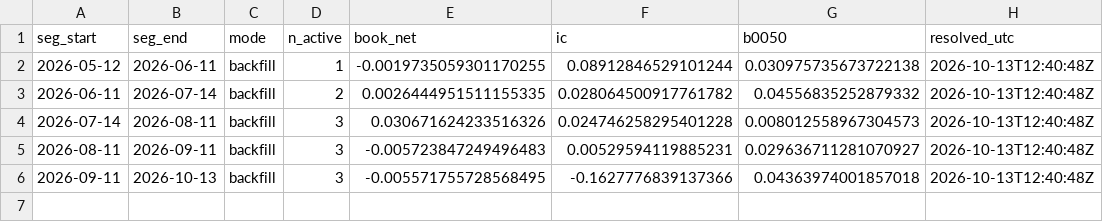
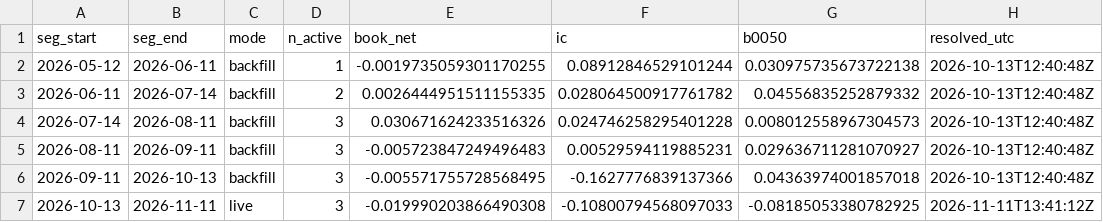
Before and after one commit to JamesLeeCY/precision-weighted-investment-agent, a CSV file: forward/fv3/periods.csv, drawn as a sheet; the diff names each change by its address in the sheet, - before the commit and + after, or states it on an @@ line.

```diff
--- a/forward/fv3/periods.csv
+++ b/forward/fv3/periods.csv
+row 7: 2026-10-13 | 2026-11-11 | live | 3 | -0.019990203866490308 | -0.10800794568097033 | -0.08185053380782925 | 2026-11-11T13:41:12Z
```
Also changed, not shown: forward/fv3/segments.csv, forward/fv4/periods.csv, 5 other files.
